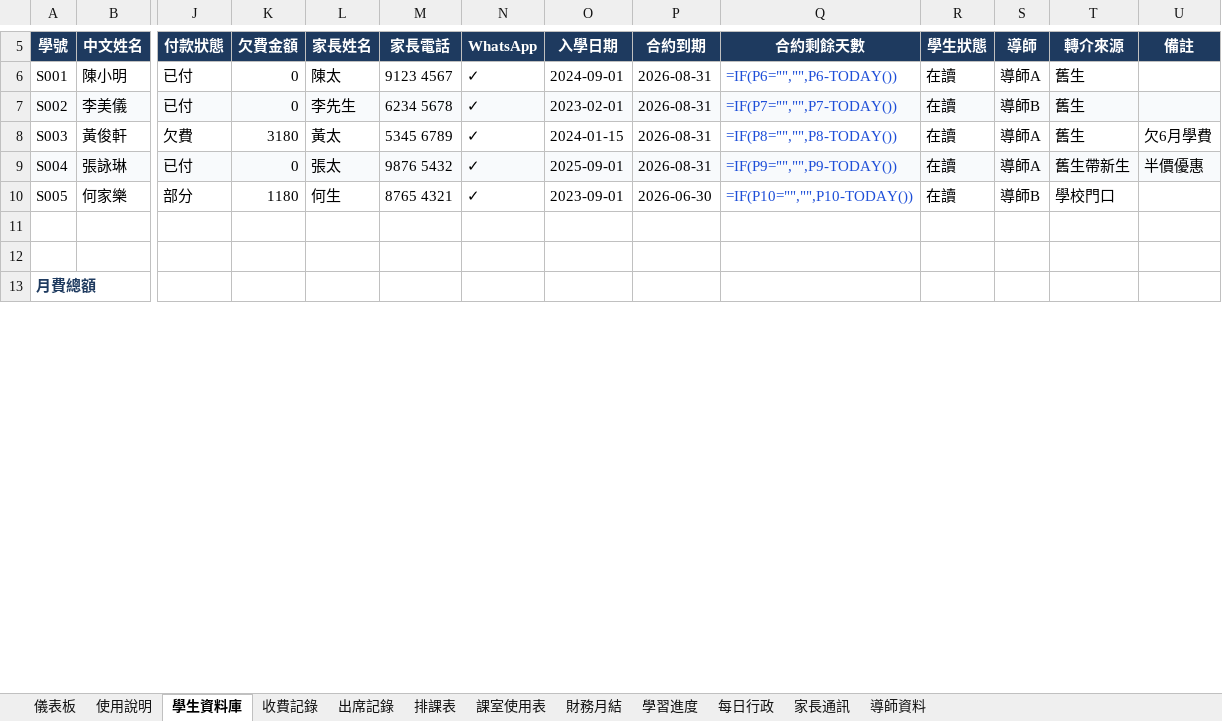
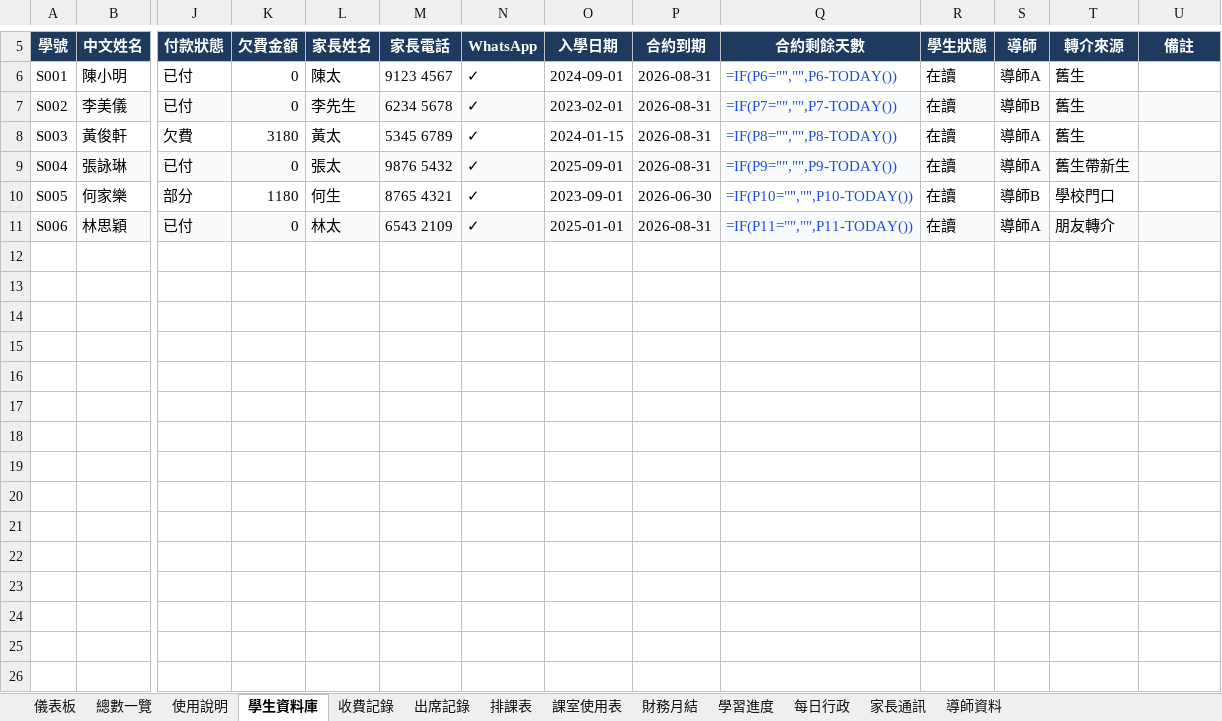
Before and after one commit to hoyinlung25-commits/yuyue-sales, an Excel workbook: jun-caifang/admin/output/俊才坊行政系統.xlsx, sheet 學生資料庫, drawn as a sheet; only a part is shown, gaps mark what is left out; values as stored, in another font and other column widths than the file's, no borders; formulas without a stored value are shown as written; conditional formats and table styles not drawn; addresses are those after the commit; rows hold the shown columns only; the diff covers the shown part only; the diff names each change by its address in the sheet, - before the commit and + after, or states it on an @@ line.

```diff
--- a/jun-caifang/admin/output/俊才坊行政系統.xlsx (sheet 學生資料庫)
+++ b/jun-caifang/admin/output/俊才坊行政系統.xlsx (sheet 學生資料庫)
+sheet tab: 總數一覽
-U8 (備註): 欠6月學費
+U8 (備註): (empty)
-U9 (備註): 半價優惠
+U9 (備註): (empty)
+row 11: S006 | 林思穎 | 已付 | 0 | 林太 | 6543 2109 | ✓ | 2025-01-01 | 2026-08-31 | =IF(P11="","",P11-TODAY()) | 在讀 | 導師A | 朋友轉介
-row 14: 月費總額
+row 14: (empty)
+row 15: (empty)
+row 16: (empty)
+row 17: (empty)
+row 18: (empty)
+row 19: (empty)
+row 20: (empty)
+row 21: (empty)
+row 22: (empty)
+row 23: (empty)
+row 24: (empty)
+row 25: (empty)
+row 26: (empty)
```
Also changed, not shown: 180 added rows, 4 edited cells, cell formats and merged cells elsewhere in this sheet, sheet 出席記錄, sheet 財務月結, sheet 收費記錄, sheet 學習進度, sheet 家長通訊, sheet 課室使用表, 5 more sheets, 2 other files.
